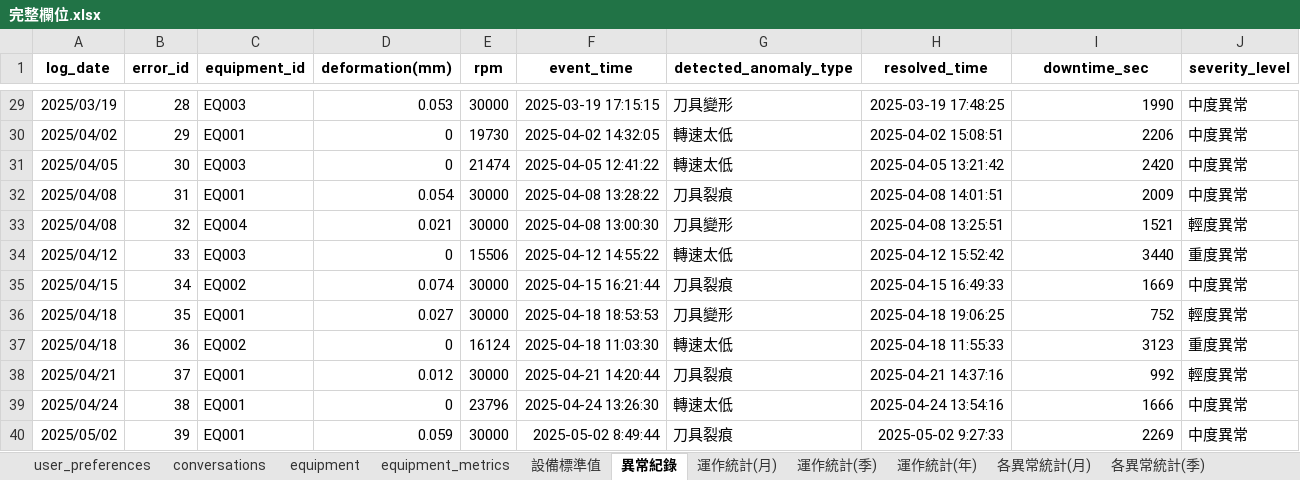
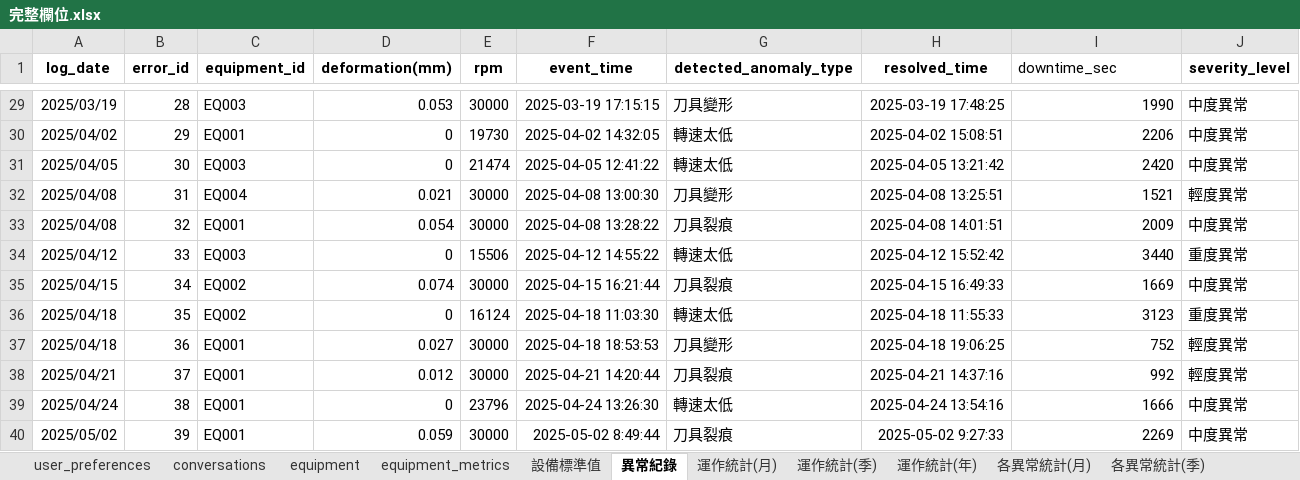
Before and after one commit to HungWeiChen310/capstone-project, an Excel workbook: data/完整欄位.xlsx, sheet 異常紀錄, drawn as a sheet; only a part is shown, gaps mark what is left out; values as stored, in another font and other column widths than the file's, no borders; the diff covers the shown part only; the diff names each change by its address in the sheet, - before the commit and + after, or states it on an @@ line.

```diff
--- a/data/完整欄位.xlsx (sheet 異常紀錄)
+++ b/data/完整欄位.xlsx (sheet 異常紀錄)
@@ I1 bold: on → off, alignment: center → left @@
-C32 (equipment_id): EQ001
+C32 (equipment_id): EQ004
-D32 (deformation(mm)): 0.054
+D32 (deformation(mm)): 0.021
-F32 (event_time): 2025-04-08 13:28:22
+F32 (event_time): 2025-04-08 13:00:30
-G32 (detected_anomaly_type): 刀具裂痕
+G32 (detected_anomaly_type): 刀具變形
-H32 (resolved_time): 2025-04-08 14:01:51
+H32 (resolved_time): 2025-04-08 13:25:51
-I32 (downtime_sec): 2009
+I32 (downtime_sec): 1521
-J32 (severity_level): 中度異常
+J32 (severity_level): 輕度異常
-C33 (equipment_id): EQ004
+C33 (equipment_id): EQ001
-D33 (deformation(mm)): 0.021
+D33 (deformation(mm)): 0.054
-F33 (event_time): 2025-04-08 13:00:30
+F33 (event_time): 2025-04-08 13:28:22
-G33 (detected_anomaly_type): 刀具變形
+G33 (detected_anomaly_type): 刀具裂痕
-H33 (resolved_time): 2025-04-08 13:25:51
+H33 (resolved_time): 2025-04-08 14:01:51
-I33 (downtime_sec): 1521
+I33 (downtime_sec): 2009
-J33 (severity_level): 輕度異常
+J33 (severity_level): 中度異常
-C36 (equipment_id): EQ001
+C36 (equipment_id): EQ002
-D36 (deformation(mm)): 0.027
+D36 (deformation(mm)): 0
-E36 (rpm): 30000
+E36 (rpm): 16124
-F36 (event_time): 2025-04-18 18:53:53
+F36 (event_time): 2025-04-18 11:03:30
-G36 (detected_anomaly_type): 刀具變形
+G36 (detected_anomaly_type): 轉速太低
-H36 (resolved_time): 2025-04-18 19:06:25
+H36 (resolved_time): 2025-04-18 11:55:33
-I36 (downtime_sec): 752
+I36 (downtime_sec): 3123
-J36 (severity_level): 輕度異常
+J36 (severity_level): 重度異常
-C37 (equipment_id): EQ002
+C37 (equipment_id): EQ001
-D37 (deformation(mm)): 0
+D37 (deformation(mm)): 0.027
-E37 (rpm): 16124
+E37 (rpm): 30000
-F37 (event_time): 2025-04-18 11:03:30
+F37 (event_time): 2025-04-18 18:53:53
-G37 (detected_anomaly_type): 轉速太低
+G37 (detected_anomaly_type): 刀具變形
-H37 (resolved_time): 2025-04-18 11:55:33
+H37 (resolved_time): 2025-04-18 19:06:25
-I37 (downtime_sec): 3123
+I37 (downtime_sec): 752
-J37 (severity_level): 重度異常
+J37 (severity_level): 輕度異常
```
Also changed, not shown: 106 edited cells elsewhere in this sheet, sheet alert_history, data/simulated_data (1).xlsx, 2 other files.
